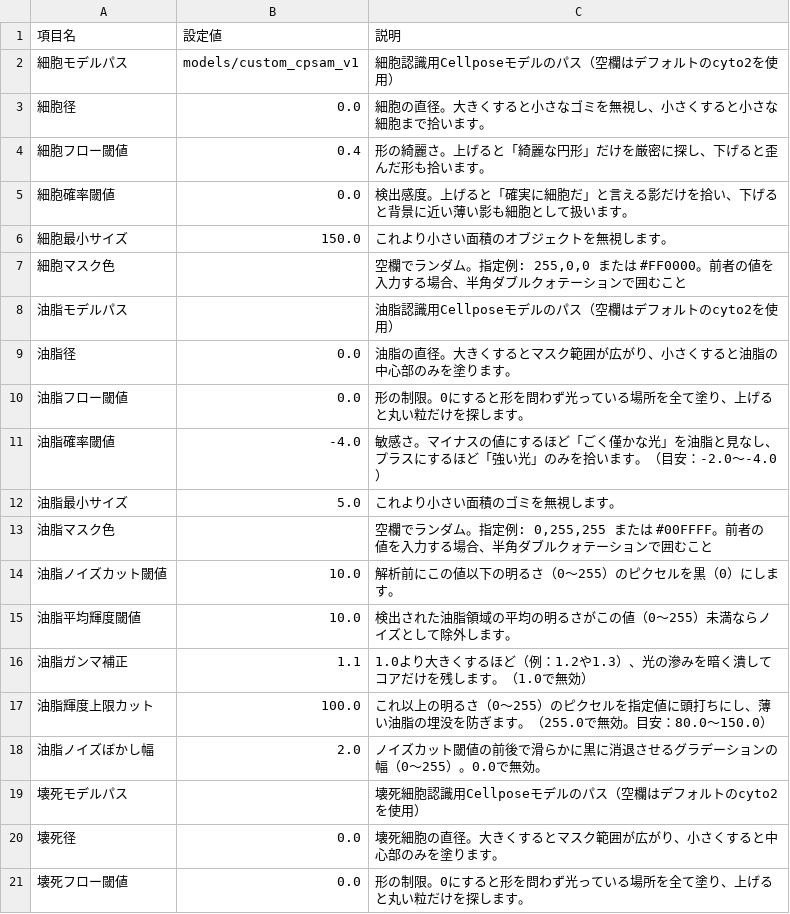
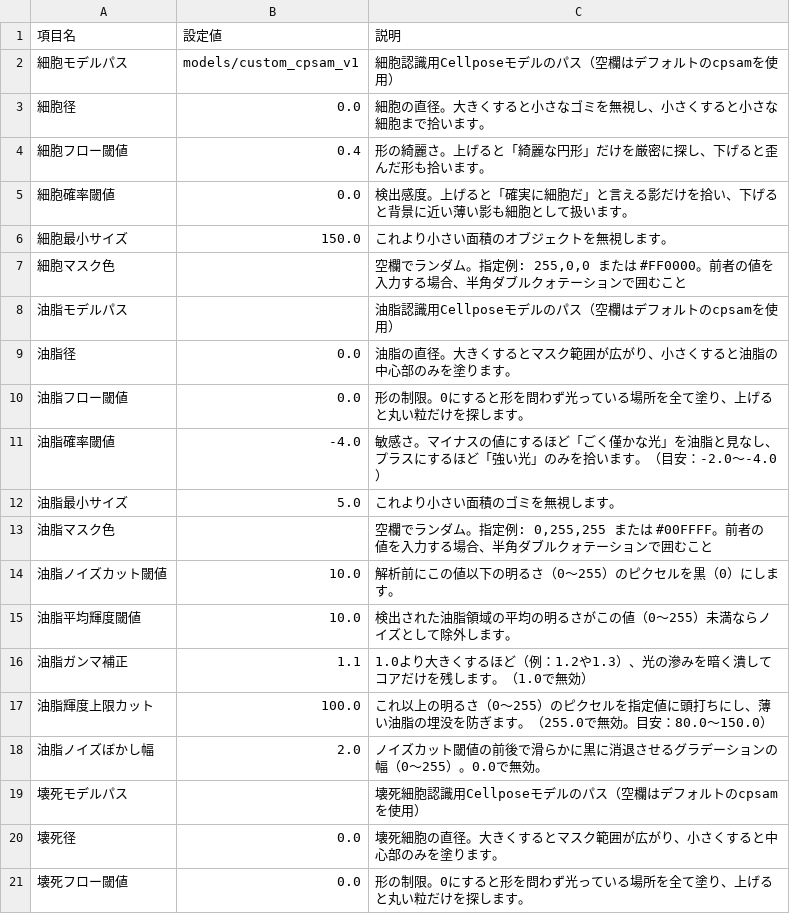
Before and after one commit to KTNill/YeastImageAnalysis, a CSV file: config/settings.csv, drawn as a sheet; only a part is shown.

```diff
--- a/config/settings.csv
+++ b/config/settings.csv
@@ -1,3 +1,3 @@
 項目名,設定値,説明
-細胞モデルパス,models/custom_cpsam_v1,細胞認識用Cellposeモデルのパス（空欄はデフォルトのcyto2を使用）
+細胞モデルパス,models/custom_cpsam_v1,細胞認識用Cellposeモデルのパス（空欄はデフォルトのcpsamを使用）
 細胞径,0.0,細胞の直径。大きくすると小さなゴミを無視し、小さくすると小さな細胞まで拾います。
@@ -7,3 +7,3 @@
 細胞マスク色,,"空欄でランダム。指定例: 255,0,0 または #FF0000。前者の値を入力する場合、半角ダブルクォテーションで囲むこと"
-油脂モデルパス,,油脂認識用Cellposeモデルのパス（空欄はデフォルトのcyto2を使用）
+油脂モデルパス,,油脂認識用Cellposeモデルのパス（空欄はデフォルトのcpsamを使用）
 油脂径,0.0,油脂の直径。大きくするとマスク範囲が広がり、小さくすると油脂の中心部のみを塗ります。
@@ -18,3 +18,3 @@
 油脂ノイズぼかし幅,2.0,ノイズカット閾値の前後で滑らかに黒に消退させるグラデーションの幅（0〜255）。0.0で無効。
-壊死モデルパス,,壊死細胞認識用Cellposeモデルのパス（空欄はデフォルトのcyto2を使用）
+壊死モデルパス,,壊死細胞認識用Cellposeモデルのパス（空欄はデフォルトのcpsamを使用）
 壊死径,0.0,壊死細胞の直径。大きくするとマスク範囲が広がり、小さくすると中心部のみを塗ります。
```
Also changed, not shown: 7 other files.
